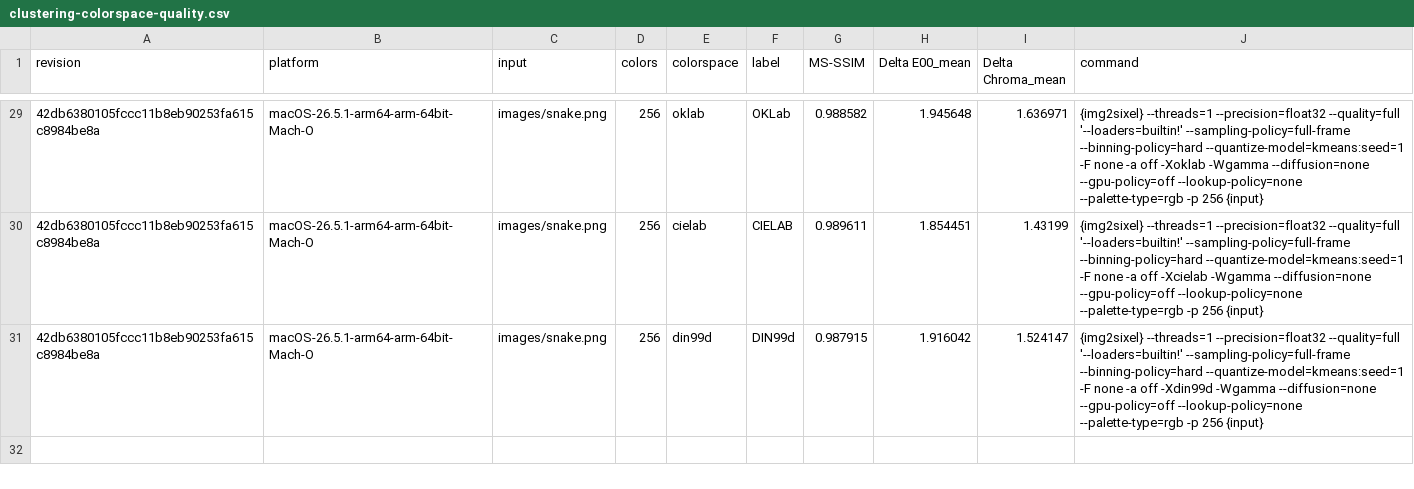
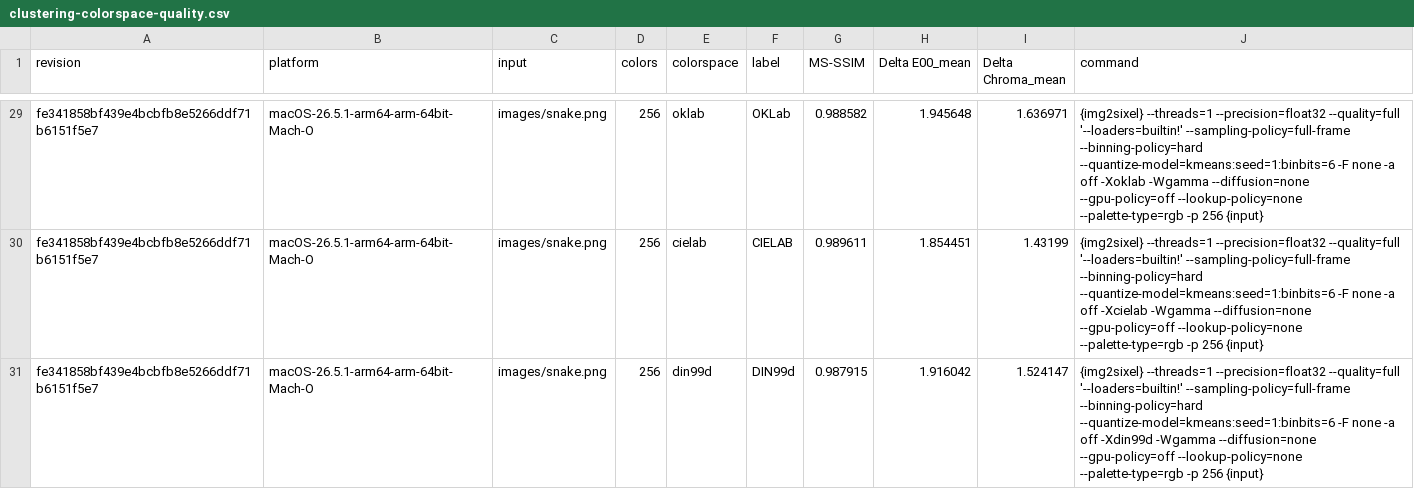
Before and after one commit to saitoha/libsixel, a CSV file: docs/functionality/clustering-color-spaces/measurements/clustering-colorspace-quality.csv, drawn as a sheet; only a part is shown, gaps mark what is left out; the diff covers the shown part only.

```diff
--- a/docs/functionality/clustering-color-spaces/measurements/clustering-colorspace-quality.csv
+++ b/docs/functionality/clustering-color-spaces/measurements/clustering-colorspace-quality.csv
@@ -29,3 +29,3 @@ revision,platform,input,colors,colorspace,label,MS-SSIM,Delta E00_mean,Delta Chr
-42db6380105fccc11b8eb90253fa615c8984be8a,macOS-26.5.1-arm64-arm-64bit-Mach-O,images/snake.png,256,oklab,OKLab,0.988582,1.945648,1.636971,{img2sixel} --threads=1 --precision=float32 --quality=full '--loaders=builtin!' --sampling-policy=full-frame --binning-policy=hard --quantize-model=kmeans:seed=1 -F none -a off -Xoklab -Wgamma --diffusion=none --gpu-policy=off --lookup-policy=none --palette-type=rgb -p 256 {input}
-42db6380105fccc11b8eb90253fa615c8984be8a,macOS-26.5.1-arm64-arm-64bit-Mach-O,images/snake.png,256,cielab,CIELAB,0.989611,1.854451,1.43199,{img2sixel} --threads=1 --precision=float32 --quality=full '--loaders=builtin!' --sampling-policy=full-frame --binning-policy=hard --quantize-model=kmeans:seed=1 -F none -a off -Xcielab -Wgamma --diffusion=none --gpu-policy=off --lookup-policy=none --palette-type=rgb -p 256 {input}
-42db6380105fccc11b8eb90253fa615c8984be8a,macOS-26.5.1-arm64-arm-64bit-Mach-O,images/snake.png,256,din99d,DIN99d,0.987915,1.916042,1.524147,{img2sixel} --threads=1 --precision=float32 --quality=full '--loaders=builtin!' --sampling-policy=full-frame --binning-policy=hard --quantize-model=kmeans:seed=1 -F none -a off -Xdin99d -Wgamma --diffusion=none --gpu-policy=off --lookup-policy=none --palette-type=rgb -p 256 {input}
+fe341858bf439e4bcbfb8e5266ddf71b6151f5e7,macOS-26.5.1-arm64-arm-64bit-Mach-O,images/snake.png,256,oklab,OKLab,0.988582,1.945648,1.636971,{img2sixel} --threads=1 --precision=float32 --quality=full '--loaders=builtin!' --sampling-policy=full-frame --binning-policy=hard --quantize-model=kmeans:seed=1:binbits=6 -F none -a off -Xoklab -Wgamma --diffusion=none --gpu-policy=off --lookup-policy=none --palette-type=rgb -p 256 {input}
+fe341858bf439e4bcbfb8e5266ddf71b6151f5e7,macOS-26.5.1-arm64-arm-64bit-Mach-O,images/snake.png,256,cielab,CIELAB,0.989611,1.854451,1.43199,{img2sixel} --threads=1 --precision=float32 --quality=full '--loaders=builtin!' --sampling-policy=full-frame --binning-policy=hard --quantize-model=kmeans:seed=1:binbits=6 -F none -a off -Xcielab -Wgamma --diffusion=none --gpu-policy=off --lookup-policy=none --palette-type=rgb -p 256 {input}
+fe341858bf439e4bcbfb8e5266ddf71b6151f5e7,macOS-26.5.1-arm64-arm-64bit-Mach-O,images/snake.png,256,din99d,DIN99d,0.987915,1.916042,1.524147,{img2sixel} --threads=1 --precision=float32 --quality=full '--loaders=builtin!' --sampling-policy=full-frame --binning-policy=hard --quantize-model=kmeans:seed=1:binbits=6 -F none -a off -Xdin99d -Wgamma --diffusion=none --gpu-policy=off --lookup-policy=none --palette-type=rgb -p 256 {input}
```
Also changed, not shown: 54 edited cells elsewhere in this file, docs/functionality/clustering-color-spaces/measurements/clustering-colorspace-size.csv, docs/functionality/clustering-color-spaces/measurements/clustering-colorspace-speed.csv, 8 other files.
